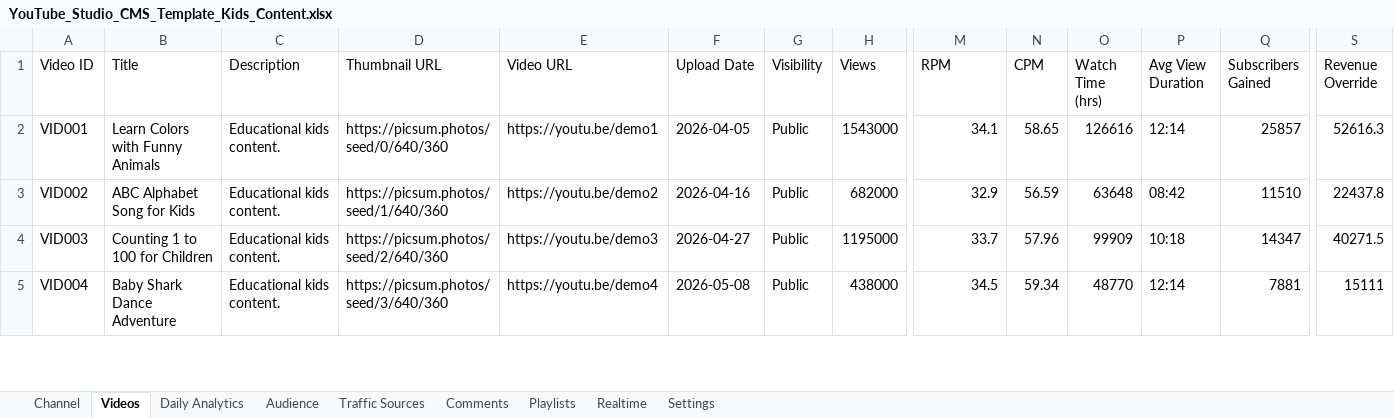
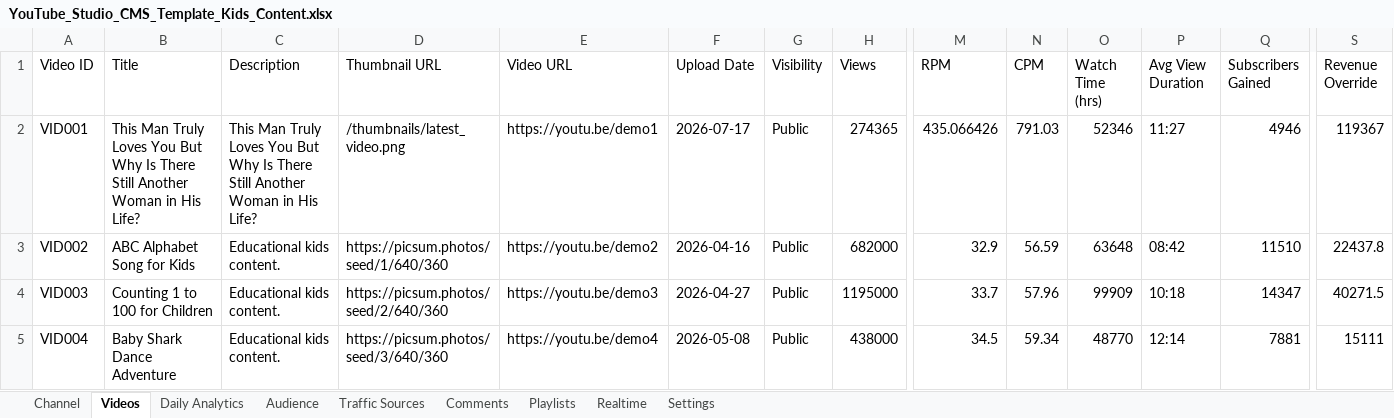
Before and after one commit to Shomay12/youtube_clone, an Excel workbook: YouTube_Studio_CMS_Template_Kids_Content.xlsx, sheet Videos, drawn as a sheet; only a part is shown, gaps mark what is left out; values as stored, in another font and other column widths than the file's, no borders; the diff names each change by its address in the sheet, - before the commit and + after, or states it on an @@ line.

```diff
--- a/YouTube_Studio_CMS_Template_Kids_Content.xlsx (sheet Videos)
+++ b/YouTube_Studio_CMS_Template_Kids_Content.xlsx (sheet Videos)
-B2 (Title): Learn Colors with Funny Animals
+B2 (Title): This Man Truly Loves You But Why Is There Still Another Woman in His Life?
-C2 (Description): Educational kids content.
+C2 (Description): This Man Truly Loves You But Why Is There Still Another Woman in His Life?
-D2 (Thumbnail URL): https://picsum.photos/seed/0/640/360
+D2 (Thumbnail URL): /thumbnails/latest_video.png
-F2 (Upload Date): 2026-04-05
+F2 (Upload Date): 2026-07-17
-H2 (Views): 1543000
+H2 (Views): 274365
-M2 (RPM): 34.1
+M2 (RPM): 435.066426
-N2 (CPM): 58.65
+N2 (CPM): 791.03
-O2 (Watch Time (hrs)): 126616
+O2 (Watch Time (hrs)): 52346
-P2 (Avg View Duration): 12:14
+P2 (Avg View Duration): 11:27
-Q2 (Subscribers Gained): 25857
+Q2 (Subscribers Gained): 4946
-S2 (Revenue Override): 52616.3
+S2 (Revenue Override): 119367
```
Also changed, not shown: 21 other files.
